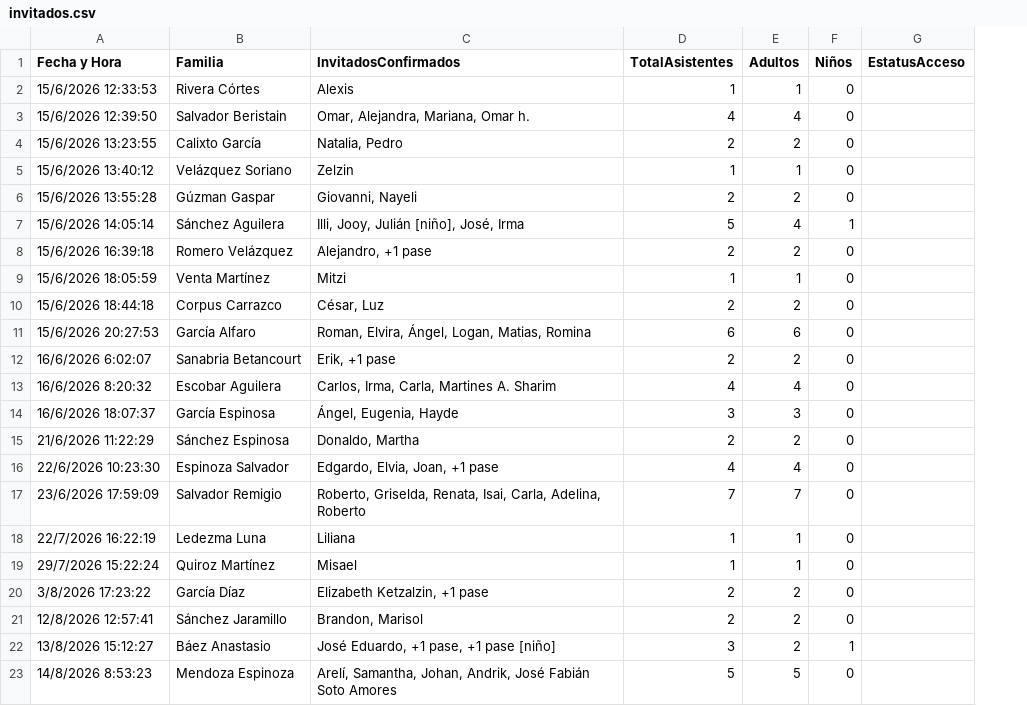
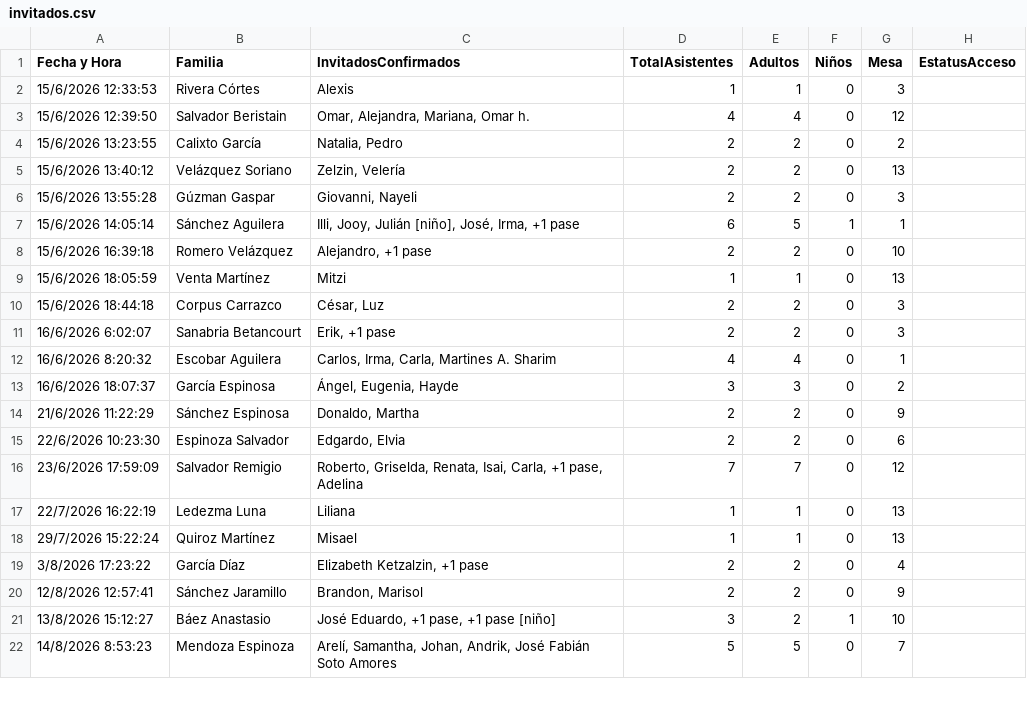
Before and after one commit to BlaiseSe-stack/invitacion-boda, a CSV file: makeInvitation/invitados.csv, drawn as a sheet; only a part is shown; removed rows and columns are numbered as before the commit, all else as after; the diff covers the shown part only; the diff names each change by its address in the sheet, - before the commit and + after, or states it on an @@ line.

Commit message:
Update invitations

```diff
--- a/makeInvitation/invitados.csv
+++ b/makeInvitation/invitados.csv
+column G (Mesa), rows 2-22: 3 | 12 | 2 | 13 | 3 | 1 | 10 | 13 | 3 | 3 | 1 | 2 | 9 | 6 | 12 | 13 | 13 | 4 | 9 | 10 | 7
-C5 (InvitadosConfirmados): Zelzin
+C5 (InvitadosConfirmados): Zelzin, Velería
-D5 (TotalAsistentes): 1
+D5 (TotalAsistentes): 2
-E5 (Adultos): 1
+E5 (Adultos): 2
-C7 (InvitadosConfirmados): Illi, Jooy, Julián [niño], José, Irma
+C7 (InvitadosConfirmados): Illi, Jooy, Julián [niño], José, Irma, +1 pase
-D7 (TotalAsistentes): 5
+D7 (TotalAsistentes): 6
-E7 (Adultos): 4
+E7 (Adultos): 5
-row 11: 15/6/2026 20:27:53 | García Alfaro | Roman, Elvira, Ángel, Logan, Matias, Romina | 6 | 6 | 0
-C15 (InvitadosConfirmados): Edgardo, Elvia, Joan, +1 pase
+C15 (InvitadosConfirmados): Edgardo, Elvia
-D15 (TotalAsistentes): 4
+D15 (TotalAsistentes): 2
-E15 (Adultos): 4
+E15 (Adultos): 2
-C16 (InvitadosConfirmados): …Isai, Carla, Adelina, Roberto
+C16 (InvitadosConfirmados): …Isai, Carla, +1 pase, Adelina
```
Also changed, not shown: 11 added rows, 2 removed rows and 9 edited cells elsewhere in this file, 54 other files.
